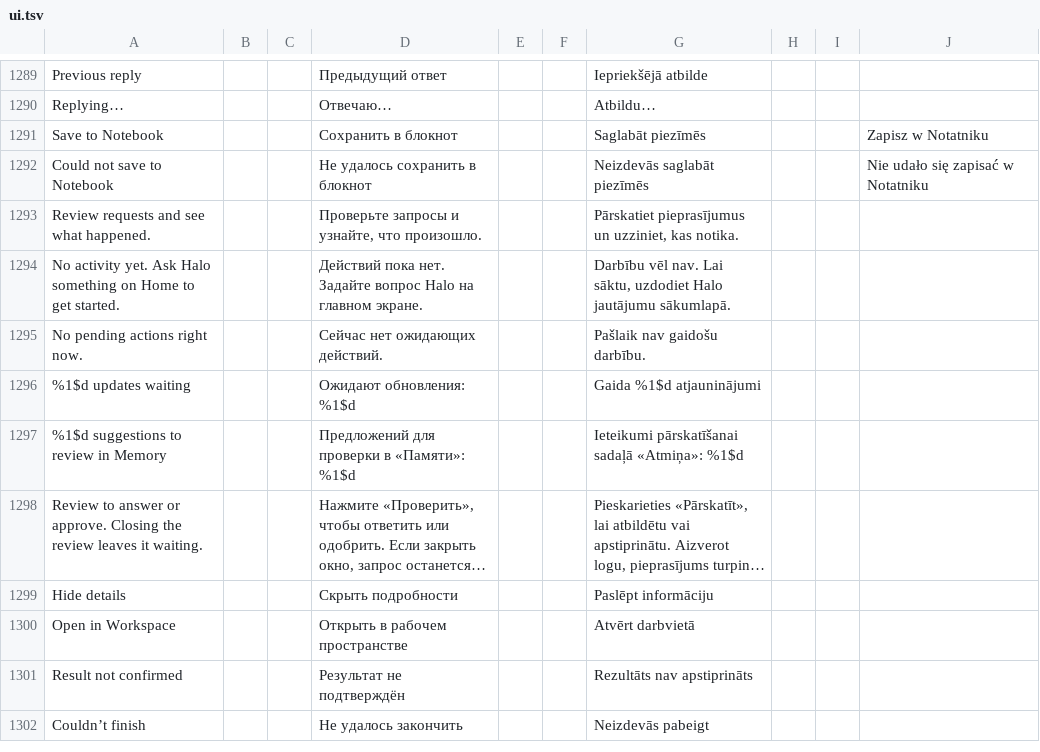
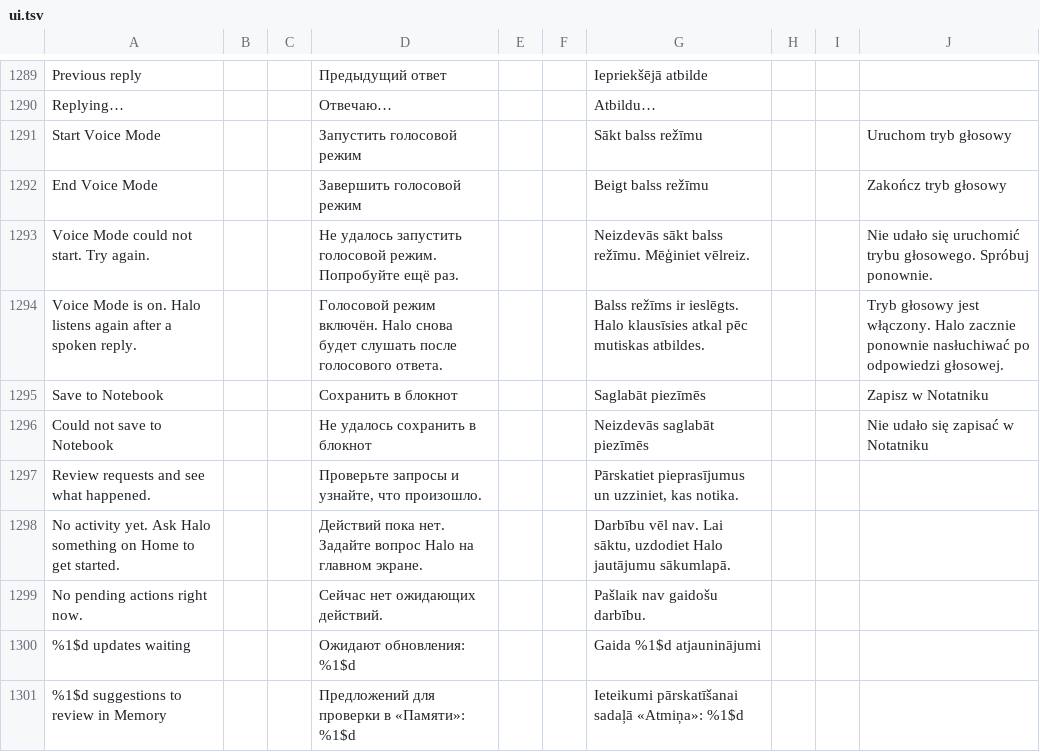
Before and after one commit to slafftrosheen/Halo, a TSV file: app/src/main/localization/ui.tsv, drawn as a sheet; only a part is shown, gaps mark what is left out; the shorter side is filled out with more unchanged rows; long unchanged cells end in ….

Commit message:
Add explicit foreground Voice Mode on Home [skip ci]

```diff
--- a/app/src/main/localization/ui.tsv
+++ b/app/src/main/localization/ui.tsv
@@ -1290,2 +1290,6 @@ Previous reply|||Предыдущий ответ|||Iepriekšējā atbilde
 Replying…|||Отвечаю…|||Atbildu…
+Start Voice Mode|||Запустить голосовой режим|||Sākt balss režīmu|||Uruchom tryb głosowy
+End Voice Mode|||Завершить голосовой режим|||Beigt balss režīmu|||Zakończ tryb głosowy
+Voice Mode could not start. Try again.|||Не удалось запустить голосовой режим. Попробуйте ещё раз.|||Neizdevās sākt balss režīmu. Mēģiniet vēlreiz.|||Nie udało się uruchomić trybu głosowego. Spróbuj ponownie.
+Voice Mode is on. Halo listens again after a spoken reply.|||Голосовой режим включён. Halo снова будет слушать после голосового ответа.|||Balss režīms ir ieslēgts. Halo klausīsies atkal pēc mutiskas atbildes.|||Tryb głosowy jest włączony. Halo zacznie ponownie nasłuchiwać po odpowiedzi głosowej.
 Save to Notebook|||Сохранить в блокнот|||Saglabāt piezīmēs|||Zapisz w Notatniku
```
Also changed, not shown: 7 other files.
